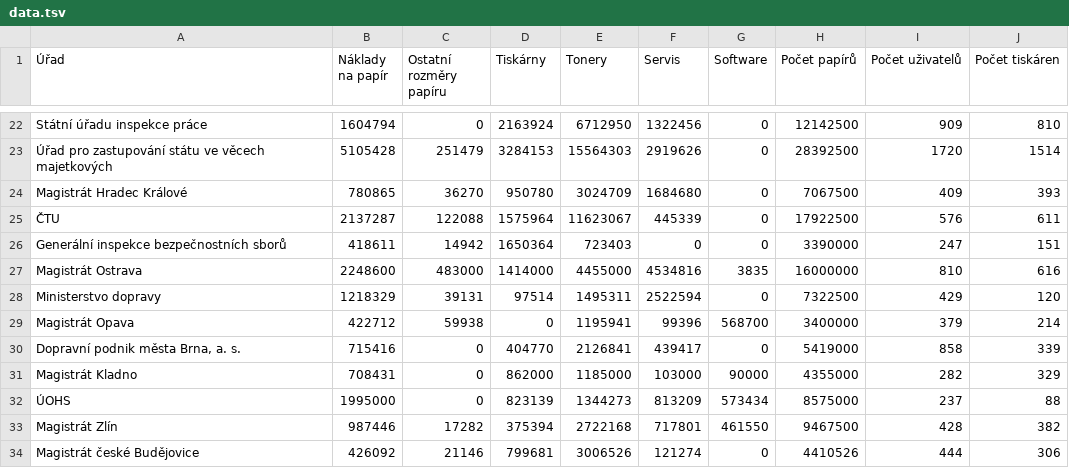
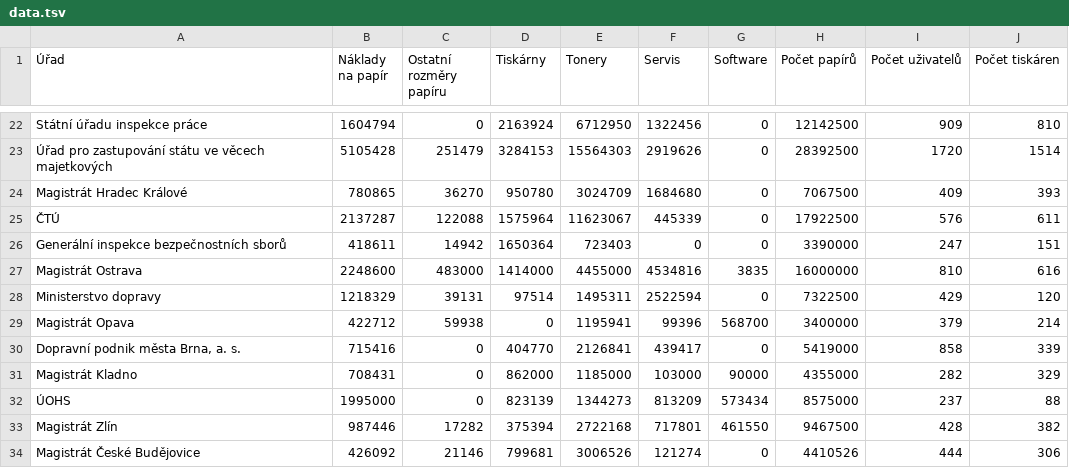
Before and after one commit to DataRozhlas/papiry, a TSV file: data/data.tsv, drawn as a sheet; only a part is shown, gaps mark what is left out.

Commit message:
typos

```diff
--- a/data/data.tsv
+++ b/data/data.tsv
@@ -24,3 +24,3 @@ Státní úřadu inspekce práce	1604794	0	2163924	6712950	1322456	0	12142500	90
 Magistrát  Hradec Králové	780865	36270	950780	3024709	1684680	0	7067500	409	393
-ČTU	2137287	122088	1575964	11623067	445339	0	17922500	576	611
+ČTÚ	2137287	122088	1575964	11623067	445339	0	17922500	576	611
 Generální inspekce bezpečnostních sborů	418611	14942	1650364	723403	0	0	3390000	247	151
@@ -33,2 +33,2 @@ Magistrát Kladno	708431	0	862000	1185000	103000	90000	4355000	282	329
 Magistrát Zlín	987446	17282	375394	2722168	717801	461550	9467500	428	382
-Magistrát české Budějovice	426092	21146	799681	3006526	121274	0	4410526	444	306
+Magistrát České Budějovice	426092	21146	799681	3006526	121274	0	4410526	444	306
```
